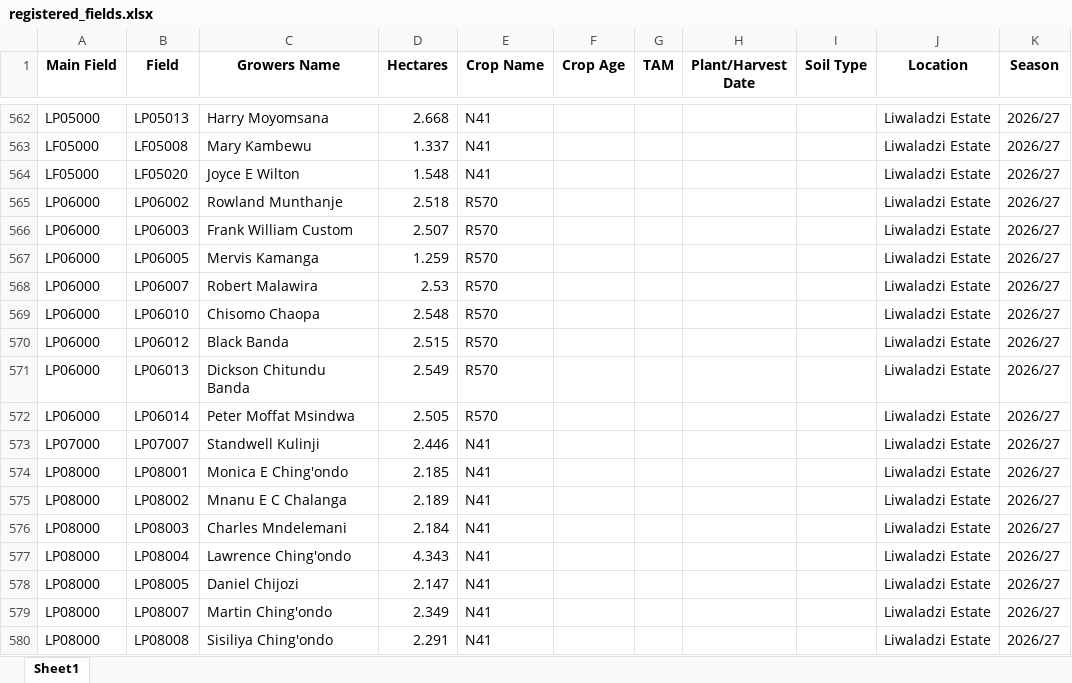
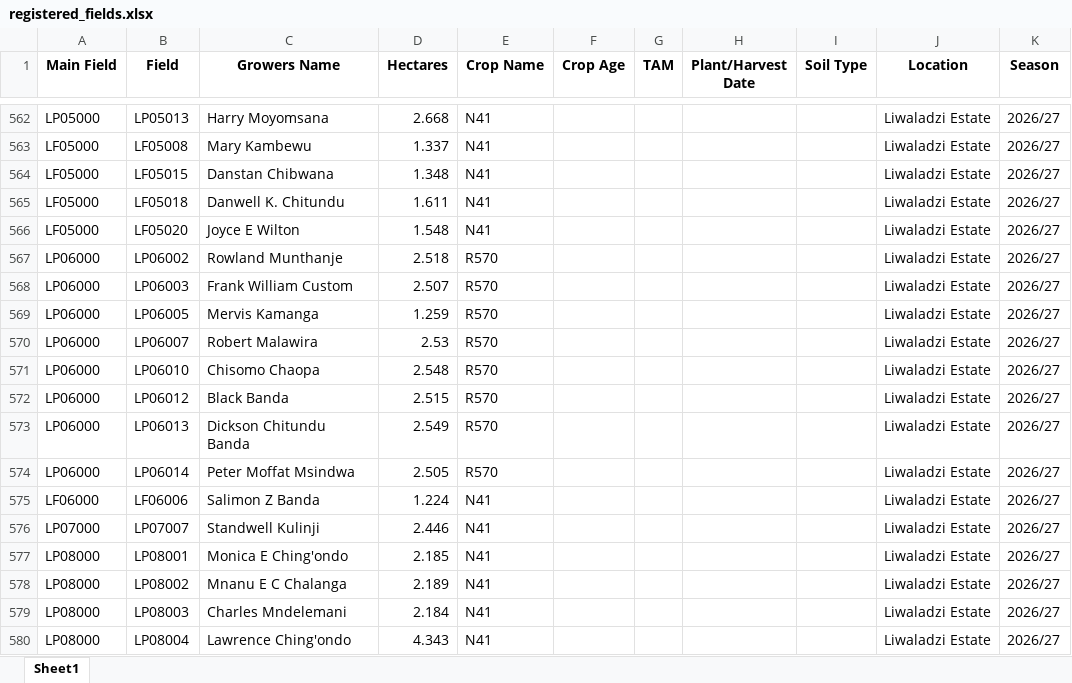
Before and after one commit to psibale/farm-management-system, an Excel workbook: data/registered_fields.xlsx, sheet Sheet1, drawn as a sheet; only a part is shown, gaps mark what is left out; the shorter side is filled out with more unchanged rows; values as stored, in another font and other column widths than the file's, no borders; the diff names each change by its address in the sheet, - before the commit and + after, or states it on an @@ line.

```diff
--- a/data/registered_fields.xlsx (sheet Sheet1)
+++ b/data/registered_fields.xlsx (sheet Sheet1)
+row 564: LF05000 | LF05015 | Danstan Chibwana | 1.348 | N41 |  |  |  |  | Liwaladzi Estate | 2026/27
+row 565: LF05000 | LF05018 | Danwell K. Chitundu | 1.611 | N41 |  |  |  |  | Liwaladzi Estate | 2026/27
+row 575: LF06000 | LF06006 | Salimon Z Banda | 1.224 | N41 |  |  |  |  | Liwaladzi Estate | 2026/27
```
Also changed, not shown: data/yield_data.xlsx, 4 other files.
